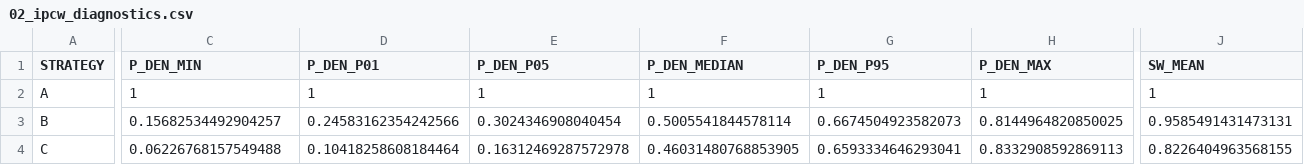
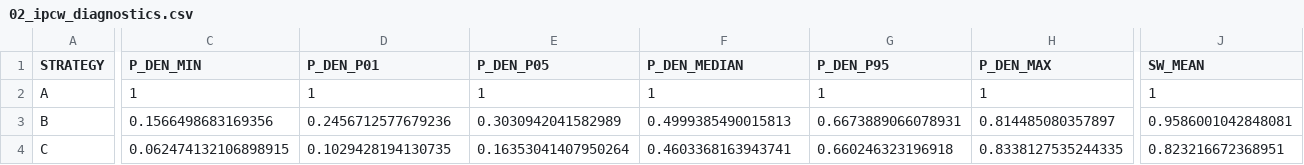
Before and after one commit to RWD2E/cdc_als4m, a CSV file: als_mdt_ccw_results/02_ipcw_diagnostics.csv, drawn as a sheet; only a part is shown, gaps mark what is left out; the diff covers the shown part only; the diff names each change by its address in the sheet, - before the commit and + after, or states it on an @@ line.

```diff
--- a/als_mdt_ccw_results/02_ipcw_diagnostics.csv
+++ b/als_mdt_ccw_results/02_ipcw_diagnostics.csv
-C3 (P_DEN_MIN): 0.15682534492904257
+C3 (P_DEN_MIN): 0.1566498683169356
-D3 (P_DEN_P01): 0.24583162354242566
+D3 (P_DEN_P01): 0.2456712577679236
-E3 (P_DEN_P05): 0.3024346908040454
+E3 (P_DEN_P05): 0.3030942041582989
-F3 (P_DEN_MEDIAN): 0.5005541844578114
+F3 (P_DEN_MEDIAN): 0.4999385490015813
-G3 (P_DEN_P95): 0.6674504923582073
+G3 (P_DEN_P95): 0.6673889066078931
-H3 (P_DEN_MAX): 0.8144964820850025
+H3 (P_DEN_MAX): 0.814485080357897
-J3 (SW_MEAN): 0.9585491431473131
+J3 (SW_MEAN): 0.9586001042848081
-C4 (P_DEN_MIN): 0.06226768157549488
+C4 (P_DEN_MIN): 0.062474132106898915
-D4 (P_DEN_P01): 0.10418258608184464
+D4 (P_DEN_P01): 0.1029428194130735
-E4 (P_DEN_P05): 0.16312469287572978
+E4 (P_DEN_P05): 0.16353041407950264
-F4 (P_DEN_MEDIAN): 0.46031480768853905
+F4 (P_DEN_MEDIAN): 0.4603368163943741
-G4 (P_DEN_P95): 0.6593334646293041
+G4 (P_DEN_P95): 0.660246323196918
-H4 (P_DEN_MAX): 0.8332908592869113
+H4 (P_DEN_MAX): 0.8338127535244335
-J4 (SW_MEAN): 0.8226404963568155
+J4 (SW_MEAN): 0.823216672368951
```
Also changed, not shown: 80 edited cells elsewhere in this file, als_mdt_ccw_results/03_selection_balance.csv, als_mdt_ccw_results/04_marginal_structural_cox.csv, 18 other files.
